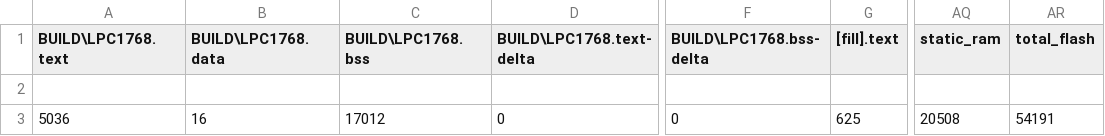
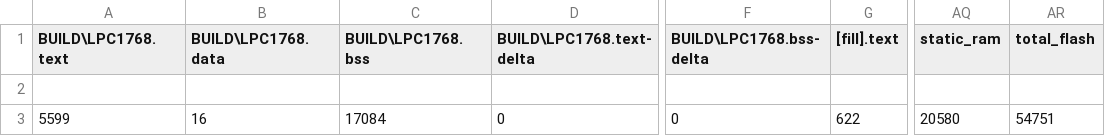
Before and after one commit to tiagomiotto/LowPower-FreeRTOS-MbedLPC1768, a CSV file: BUILD/LPC1768/GCC_ARM/Tese_map.csv, drawn as a sheet; only a part is shown, gaps mark what is left out; the diff names each change by its address in the sheet, - before the commit and + after, or states it on an @@ line.

```diff
--- a/BUILD/LPC1768/GCC_ARM/Tese_map.csv
+++ b/BUILD/LPC1768/GCC_ARM/Tese_map.csv
-A3 (BUILD\LPC1768.text): 5036
+A3 (BUILD\LPC1768.text): 5599
-C3 (BUILD\LPC1768.bss): 17012
+C3 (BUILD\LPC1768.bss): 17084
-G3 ([fill].text): 625
+G3 ([fill].text): 622
-AQ3 (static_ram): 20508
+AQ3 (static_ram): 20580
-AR3 (total_flash): 54191
+AR3 (total_flash): 54751
```
Also changed, not shown: 14 other files.
